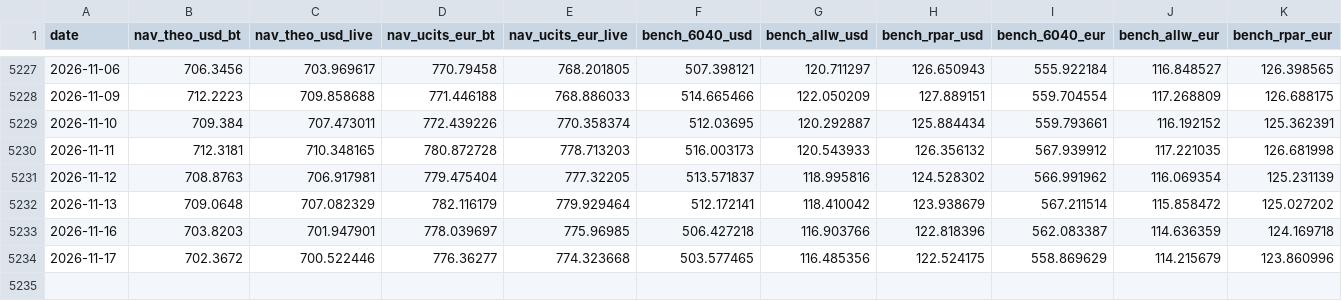
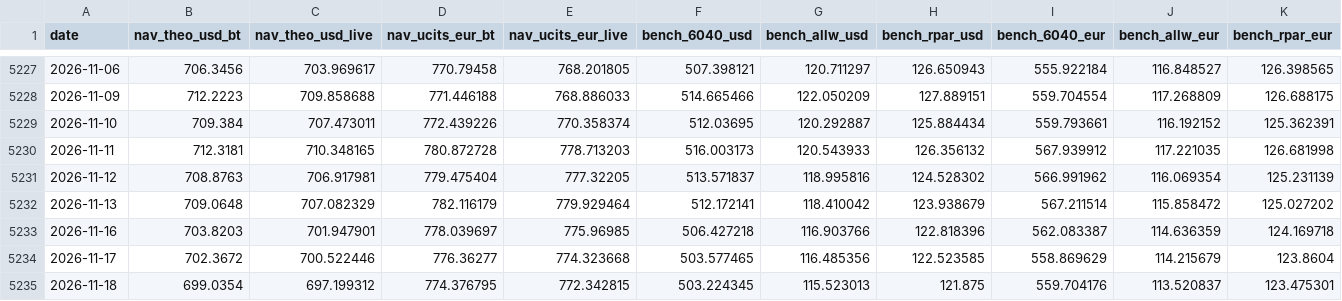
Before and after one commit to assetcontrolpro-ai/ACP-Fund-NAV, a CSV file: nav_bench_AW_Set2.csv, drawn as a sheet; only a part is shown, gaps mark what is left out.

Commit message:
AW daily 2026-11-19 05:06Z

```diff
--- a/nav_bench_AW_Set2.csv
+++ b/nav_bench_AW_Set2.csv
@@ -5233,2 +5233,3 @@ date,nav_theo_usd_bt,nav_theo_usd_live,nav_ucits_eur_bt,nav_ucits_eur_live,bench
 2026-11-16,703.8203,701.947901,778.039697,775.96985,506.427218,116.903766,122.818396,562.083387,114.636359,124.169718
-2026-11-17,702.3672,700.522446,776.36277,774.323668,503.577465,116.485356,122.524175,558.869629,114.215679,123.860996
+2026-11-17,702.3672,700.522446,776.36277,774.323668,503.577465,116.485356,122.523585,558.869629,114.215679,123.8604
+2026-11-18,699.0354,697.199312,774.376795,772.342815,503.224345,115.523013,121.875,559.704176,113.520837,123.475301
```
